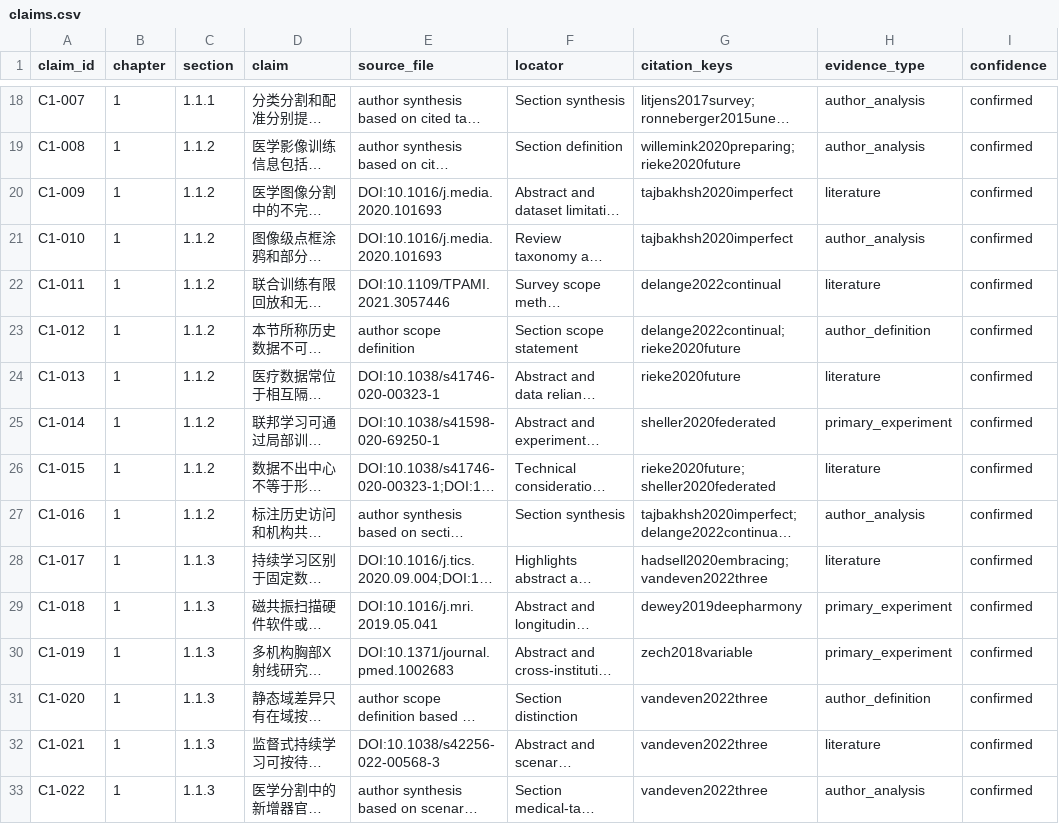
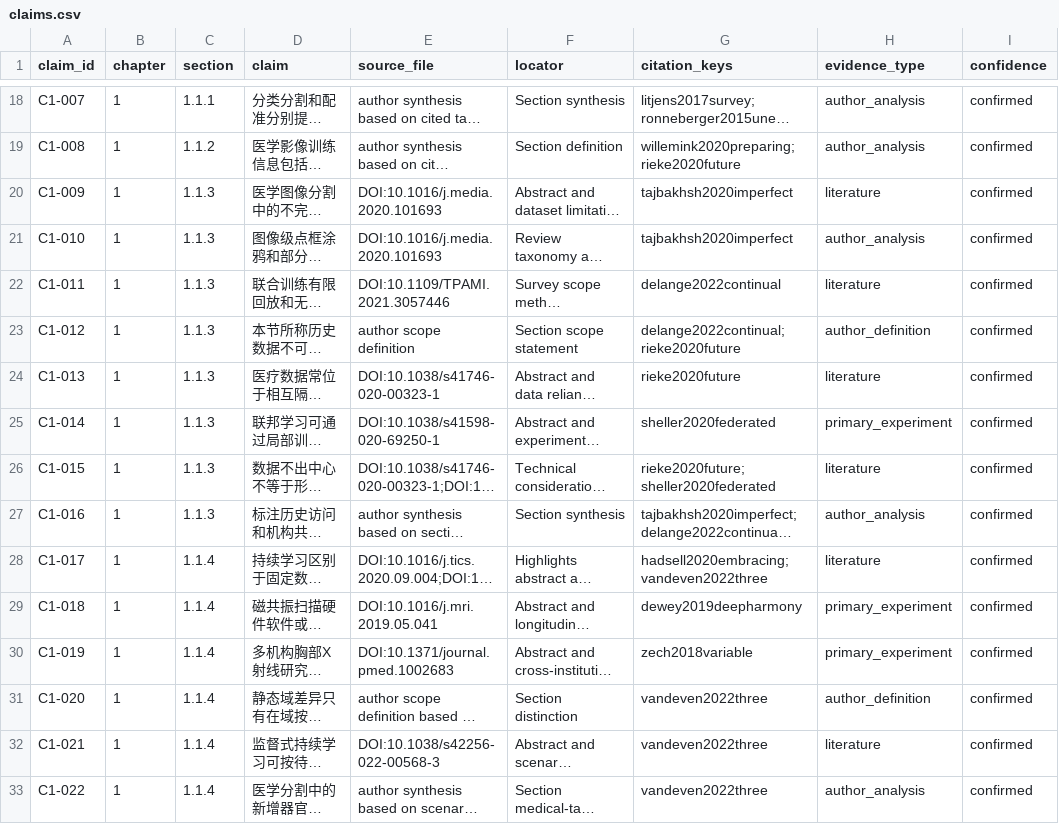
Before and after one commit to DLwbm123/phd-thesis, a CSV file: evidence/claims.csv, drawn as a sheet; only a part is shown, gaps mark what is left out; long unchanged cells end in …; the diff covers the shown part only; the diff names each change by its address in the sheet, - before the commit and + after, or states it on an @@ line.

```diff
--- a/evidence/claims.csv
+++ b/evidence/claims.csv
-C20:C27 (section): 1.1.2
+C20:C27 (section): 1.1.3
-C28:C33 (section): 1.1.3
+C28:C33 (section): 1.1.4
```
Also changed, not shown: 129 edited cells elsewhere in this file, evidence/limitations.csv, qa/chapter_status.csv, 36 other files.
